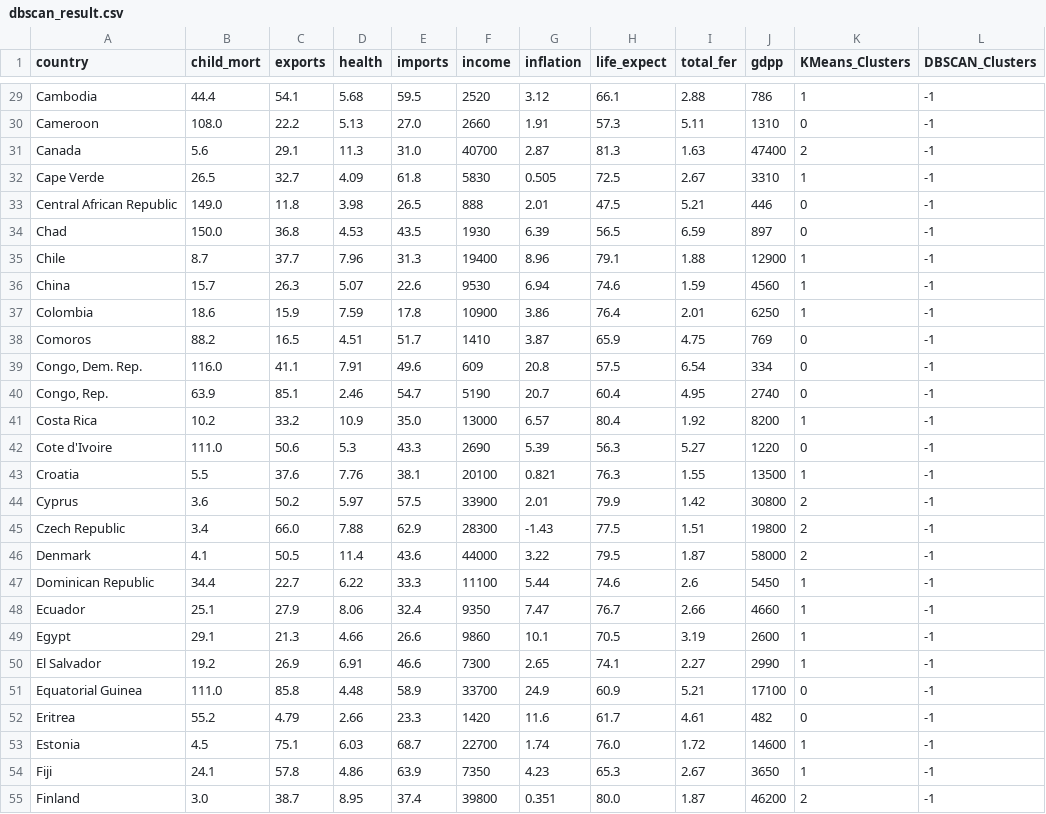
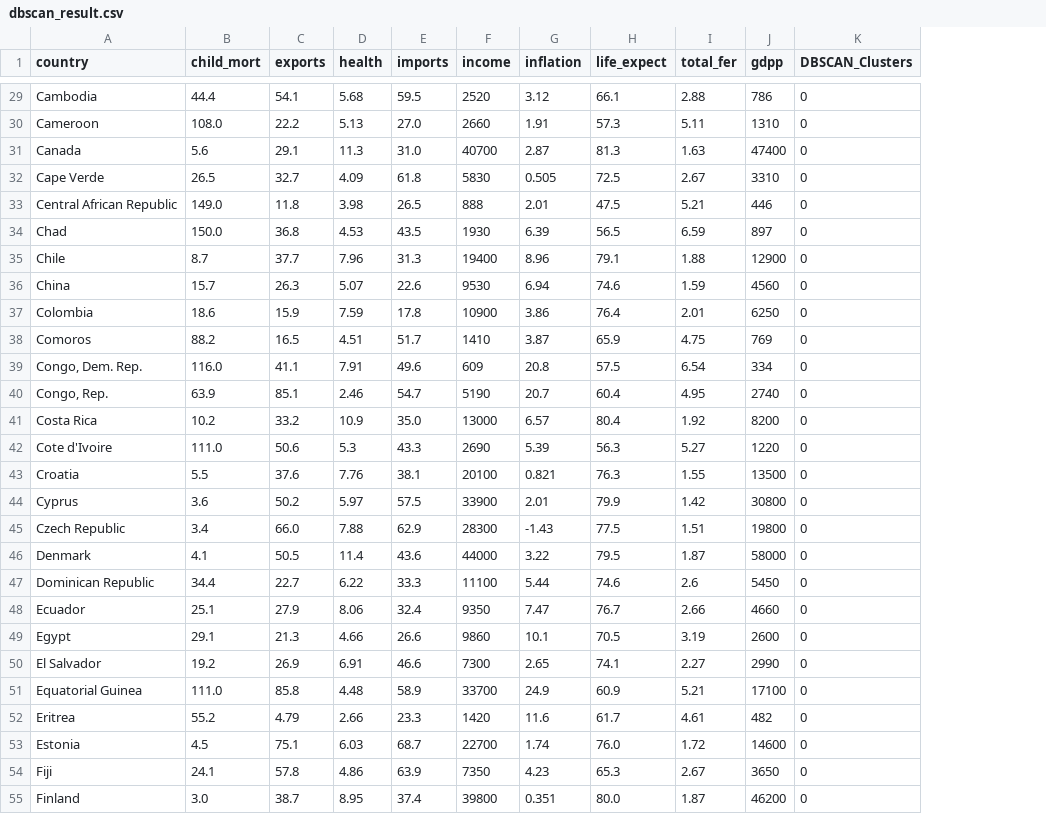
Before and after one commit to azetoy/Country_Clustering, a CSV file: data_csv/dbscan_result.csv, drawn as a sheet; only a part is shown, gaps mark what is left out; removed rows and columns are numbered as before the commit, all else as after; the diff covers the shown part only; the diff names each change by its address in the sheet, - before the commit and + after, or states it on an @@ line.

Commit message:
Add Birch clustering Code More clean Added a report in README.md

```diff
--- a/data_csv/dbscan_result.csv
+++ b/data_csv/dbscan_result.csv
-column K (KMeans_Clusters), rows 29-55: 1 | 0 | 2 | 1 | 0 | 0 | 1 | 1 | 1 | 0 | 0 | 0 | 1 | 0 | 1 | 2 | 2 | 2 | 1 | 1 | 1 | 1 | 0 | 0 | 1 | 1 | 2
-K29:K55 (DBSCAN_Clusters): -1
+K29:K55 (DBSCAN_Clusters): 0
```
Also changed, not shown: 140 edited cells elsewhere in this file, data_csv/kmeans_result.csv, 6 other files.
